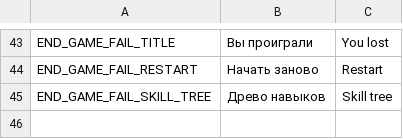
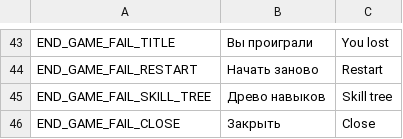
Before and after one commit to PunkGagarin/IgnisBearer, a CSV file: Assets/_Project/Resources/Localization/localization.csv, drawn as a sheet; only a part is shown, gaps mark what is left out; the diff names each change by its address in the sheet, - before the commit and + after, or states it on an @@ line.

Commit message:
localization fix

```diff
--- a/Assets/_Project/Resources/Localization/localization.csv
+++ b/Assets/_Project/Resources/Localization/localization.csv
+row 46: END_GAME_FAIL_CLOSE | Закрыть | Close
```
Also changed, not shown: 3 other files.
